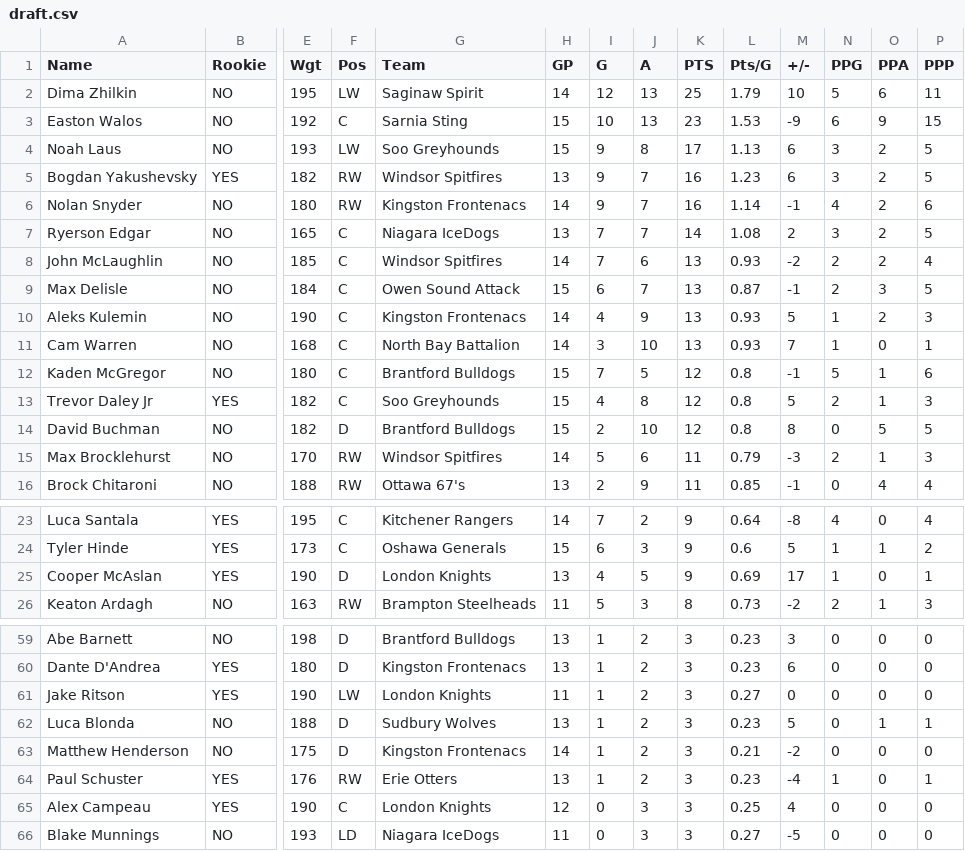
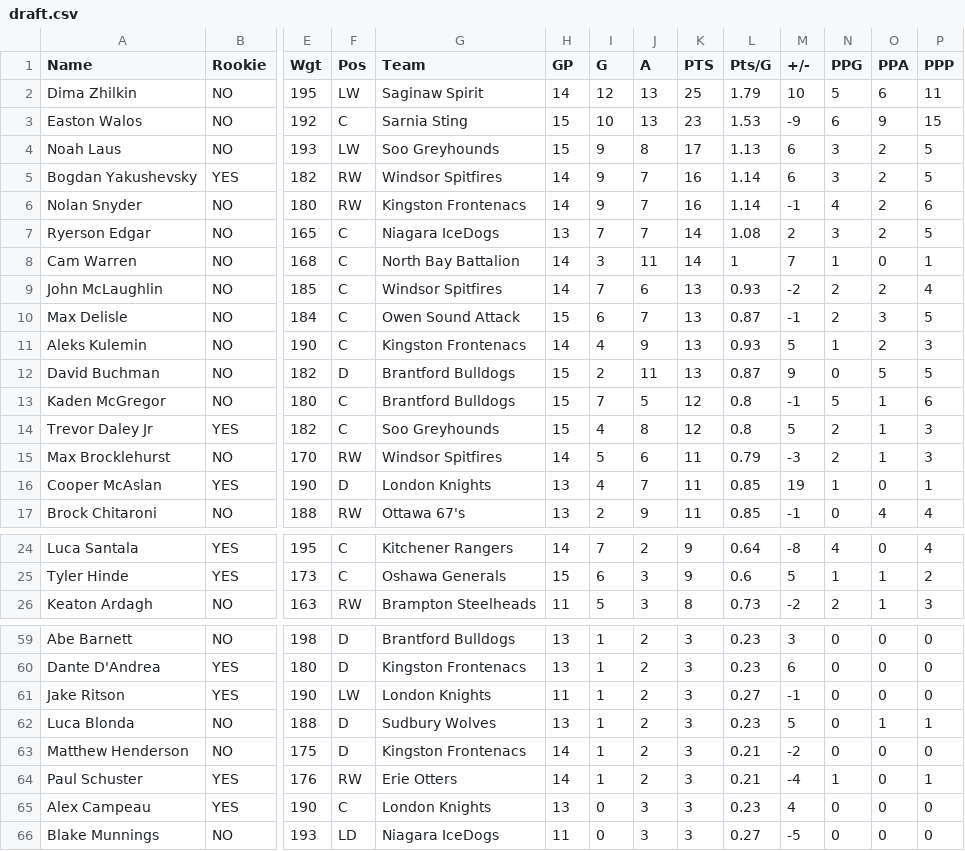
Before and after one commit to NoahCornish/OHLDataHub, a CSV file: data/current/draft.csv, drawn as a sheet; only a part is shown, gaps mark what is left out; removed rows and columns are numbered as before the commit, all else as after; rows hold the shown columns only; the diff covers the shown part only; the diff names each change by its address in the sheet, - before the commit and + after, or states it on an @@ line.

```diff
--- a/data/current/draft.csv
+++ b/data/current/draft.csv
-H5 (GP): 13
+H5 (GP): 14
-L5 (Pts/G): 1.23
+L5 (Pts/G): 1.14
+row 8: Cam Warren | NO | 168 | C | North Bay Battalion | 14 | 3 | 11 | 14 | 1 | 7 | 1 | 0 | 1
-row 11: Cam Warren | NO | 168 | C | North Bay Battalion | 14 | 3 | 10 | 13 | 0.93 | 7 | 1 | 0 | 1
+row 12: David Buchman | NO | 182 | D | Brantford Bulldogs | 15 | 2 | 11 | 13 | 0.87 | 9 | 0 | 5 | 5
-row 14: David Buchman | NO | 182 | D | Brantford Bulldogs | 15 | 2 | 10 | 12 | 0.8 | 8 | 0 | 5 | 5
+row 16: Cooper McAslan | YES | 190 | D | London Knights | 13 | 4 | 7 | 11 | 0.85 | 19 | 1 | 0 | 1
-row 25: Cooper McAslan | YES | 190 | D | London Knights | 13 | 4 | 5 | 9 | 0.69 | 17 | 1 | 0 | 1
-M61 (+/-): 0
+M61 (+/-): -1
-H64 (GP): 13
+H64 (GP): 14
-L64 (Pts/G): 0.23
+L64 (Pts/G): 0.21
-H65 (GP): 12
+H65 (GP): 13
-L65 (Pts/G): 0.25
+L65 (Pts/G): 0.23
```
Also changed, not shown: 3 edited cells elsewhere in this file, data/current/ev.csv, data/current/goalies.csv, 5 other files.
